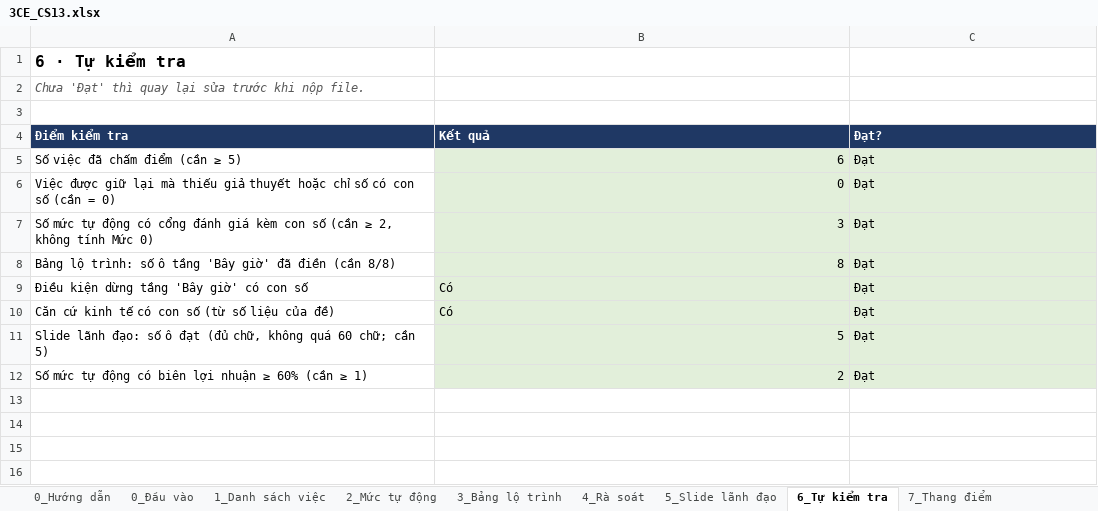
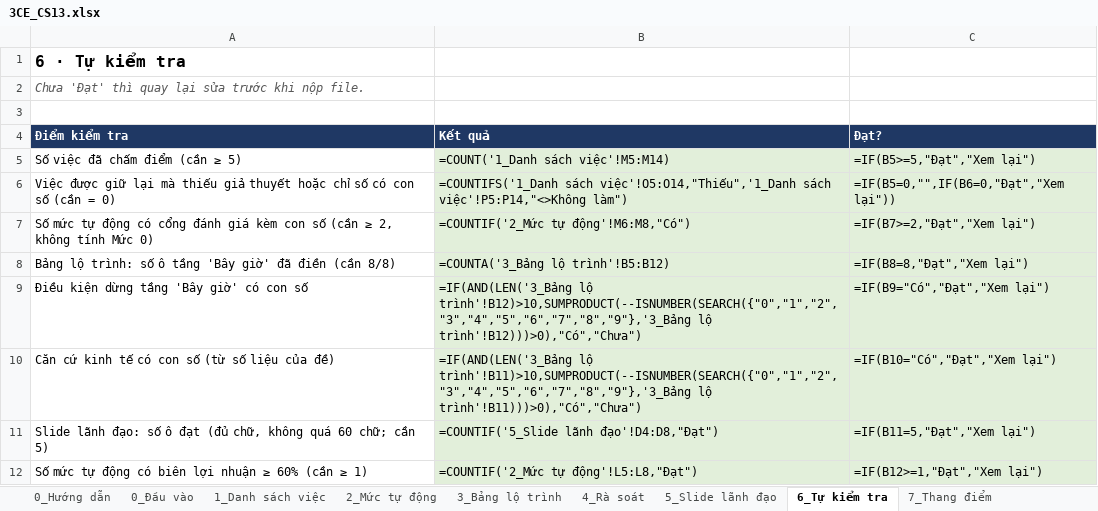
Before and after one commit to byllkoy259/K4-L3-CS13-3CE-AI-Roadmap, an Excel workbook: 3CE_CS13.xlsx, sheet 6_Tự kiểm tra, drawn as a sheet; values as stored, in another font and other column widths than the file's, no borders; formulas without a stored value are shown as written; the diff names each change by its address in the sheet, - before the commit and + after, or states it on an @@ line.

```diff
--- a/3CE_CS13.xlsx (sheet 6_Tự kiểm tra)
+++ b/3CE_CS13.xlsx (sheet 6_Tự kiểm tra)
-B5 (Kết quả): 6
+B5 (Kết quả): =COUNT('1_Danh sách việc'!M5:M14)
-C5 (Đạt?): Đạt
+C5 (Đạt?): =IF(B5>=5,"Đạt","Xem lại")
-B6 (Kết quả): 0
+B6 (Kết quả): =COUNTIFS('1_Danh sách việc'!O5:O14,"Thiếu",'1_Danh sách việc'!P5:P14,"<>Không làm")
-C6 (Đạt?): Đạt
+C6 (Đạt?): =IF(B5=0,"",IF(B6=0,"Đạt","Xem lại"))
-B7 (Kết quả): 3
+B7 (Kết quả): =COUNTIF('2_Mức tự động'!M6:M8,"Có")
-C7 (Đạt?): Đạt
+C7 (Đạt?): =IF(B7>=2,"Đạt","Xem lại")
-B8 (Kết quả): 8
+B8 (Kết quả): =COUNTA('3_Bảng lộ trình'!B5:B12)
-C8 (Đạt?): Đạt
+C8 (Đạt?): =IF(B8=8,"Đạt","Xem lại")
-B9 (Kết quả): Có
+B9 (Kết quả): =IF(AND(LEN('3_Bảng lộ trình'!B12)>10,SUMPRODUCT(--ISNUMBER(SEARCH({"0","1","2","3","4","5","6","7","8","9"},'3_Bảng lộ trình'!B12)))>0),"Có","Chưa")
-C9 (Đạt?): Đạt
+C9 (Đạt?): =IF(B9="Có","Đạt","Xem lại")
-B10 (Kết quả): Có
+B10 (Kết quả): =IF(AND(LEN('3_Bảng lộ trình'!B11)>10,SUMPRODUCT(--ISNUMBER(SEARCH({"0","1","2","3","4","5","6","7","8","9"},'3_Bảng lộ trình'!B11)))>0),"Có","Chưa")
-C10 (Đạt?): Đạt
+C10 (Đạt?): =IF(B10="Có","Đạt","Xem lại")
-B11 (Kết quả): 5
+B11 (Kết quả): =COUNTIF('5_Slide lãnh đạo'!D4:D8,"Đạt")
-C11 (Đạt?): Đạt
+C11 (Đạt?): =IF(B11=5,"Đạt","Xem lại")
-B12 (Kết quả): 2
+B12 (Kết quả): =COUNTIF('2_Mức tự động'!L5:L8,"Đạt")
-C12 (Đạt?): Đạt
+C12 (Đạt?): =IF(B12>=1,"Đạt","Xem lại")
```
Also changed, not shown: sheet 1_Danh sách việc, sheet 2_Mức tự động, sheet 5_Slide lãnh đạo, sheet 0_Đầu vào, sheet 7_Thang điểm.
